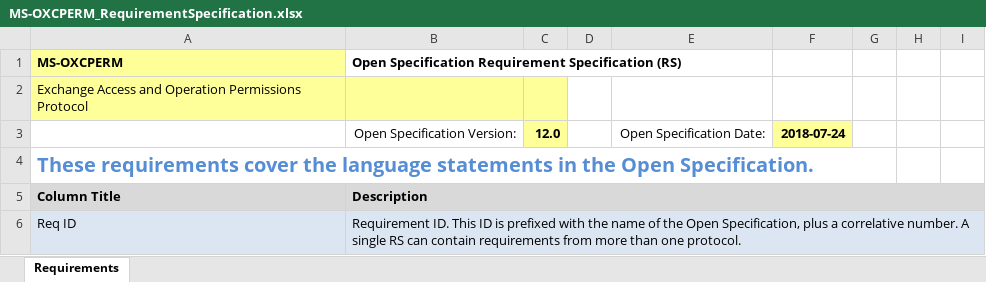
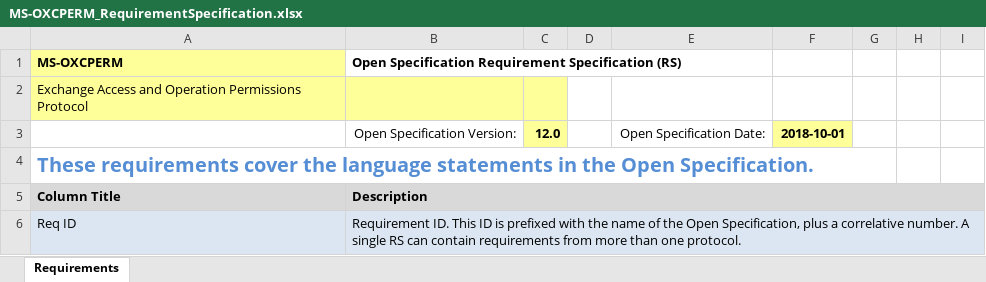
Before and after one commit to OfficeDev/Interop-TestSuites, an Excel workbook: ExchangeMAPI/Docs/MS-OXCPERM/MS-OXCPERM_RequirementSpecification.xlsx, sheet Requirements, drawn as a sheet; only a part is shown; values as stored, in another font and other column widths than the file's, no borders; conditional formats and table styles not drawn; the diff names each change by its address in the sheet, - before the commit and + after, or states it on an @@ line.

```diff
--- a/ExchangeMAPI/Docs/MS-OXCPERM/MS-OXCPERM_RequirementSpecification.xlsx (sheet Requirements)
+++ b/ExchangeMAPI/Docs/MS-OXCPERM/MS-OXCPERM_RequirementSpecification.xlsx (sheet Requirements)
-F3: 2018-07-24
+F3: 2018-10-01
```
Also changed, not shown: ExchangeMAPI/Docs/MS-OXCFOLD/MS-OXCFOLD_RequirementSpecification.xlsx, ExchangeMAPI/Docs/MS-OXCMAPIHTTP/MS-OXCMAPIHTTP_RequirementSpecification.xlsx, 9 other files.
